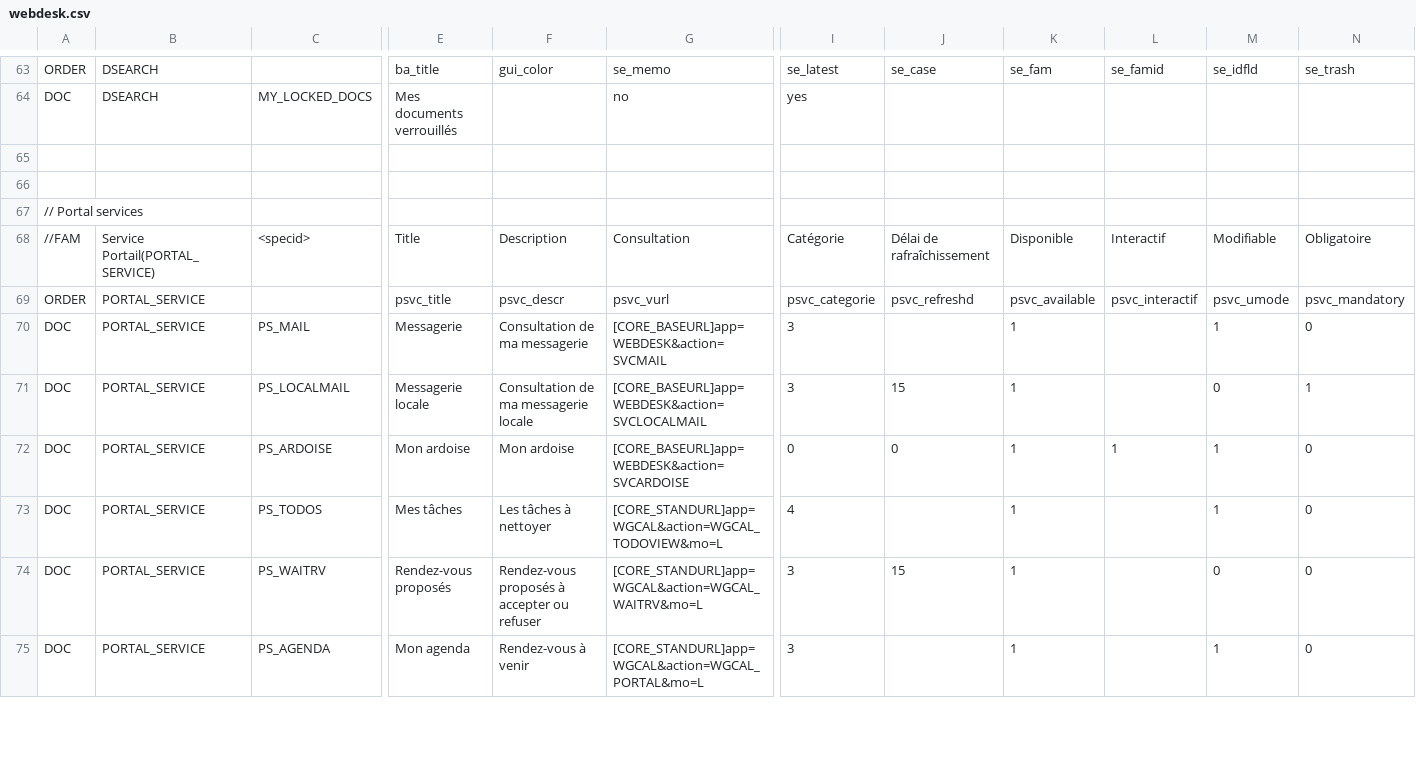
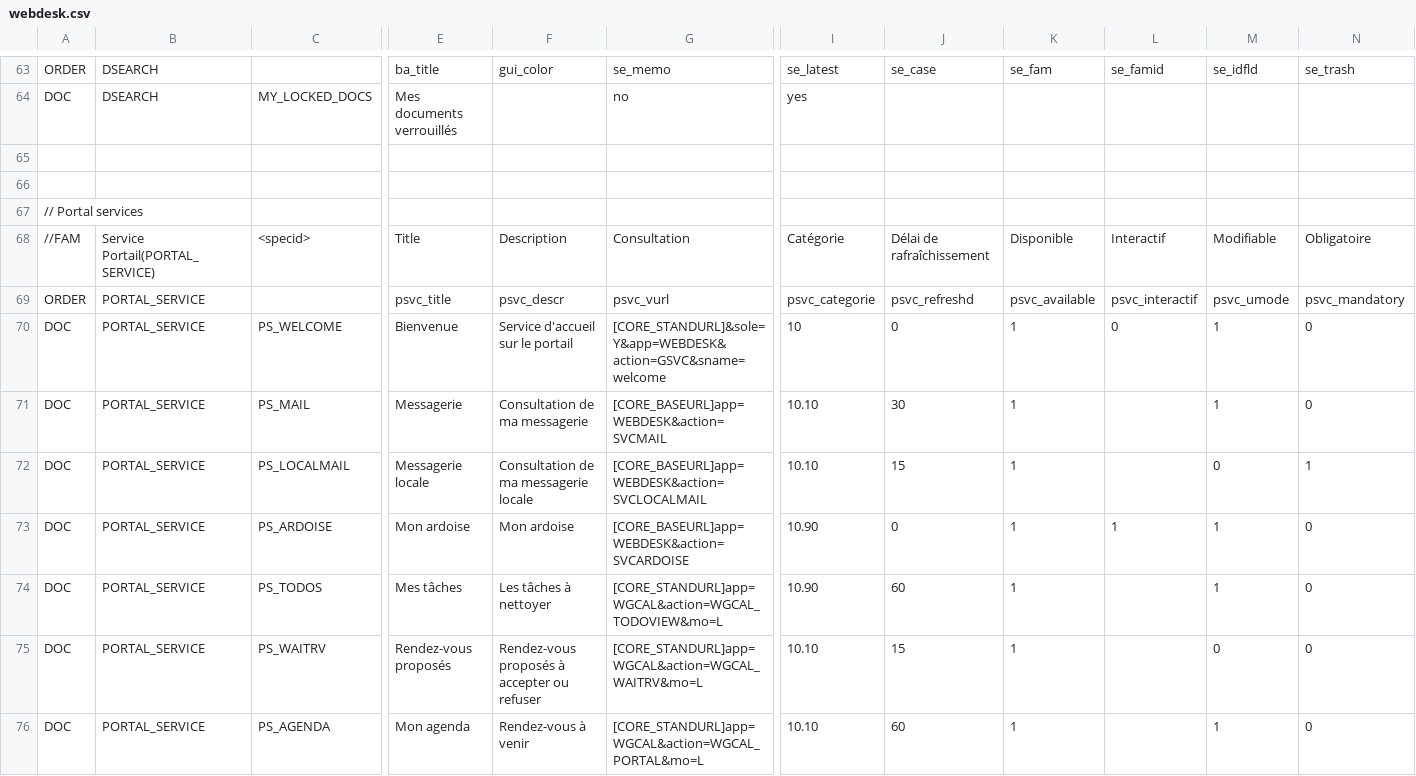
Before and after one commit to Eric-Brison/dynacase-webdesk, a CSV file: Freedom/webdesk.csv, drawn as a sheet; only a part is shown, gaps mark what is left out; addresses are those after the commit; rows hold the shown columns only; the diff covers the shown part only; the diff names each change by its address in the sheet, - before the commit and + after, or states it on an @@ line.

Commit message:
*** empty log message ***

```diff
--- a/Freedom/webdesk.csv
+++ b/Freedom/webdesk.csv
+row 70: DOC | PORTAL_SERVICE | PS_WELCOME | Bienvenue | Service d'accueil sur le portail | [CORE_STANDURL]&sole=Y&app=WEBDESK&action=GSVC&sname=welcome | 10 | 0 | 1 | 0 | 1 | 0
-I71:I72: 3
+I71:I72: 10.10
-J71: (empty)
+J71: 30
-I73: 0
+I73: 10.90
-I74: 4
+I74: 10.90
-J74: (empty)
+J74: 60
-I75:I76: 3
+I75:I76: 10.10
-J76: (empty)
+J76: 60
```
Also changed, not shown: 1 added row and 39 edited cells elsewhere in this file, 14 other files.
